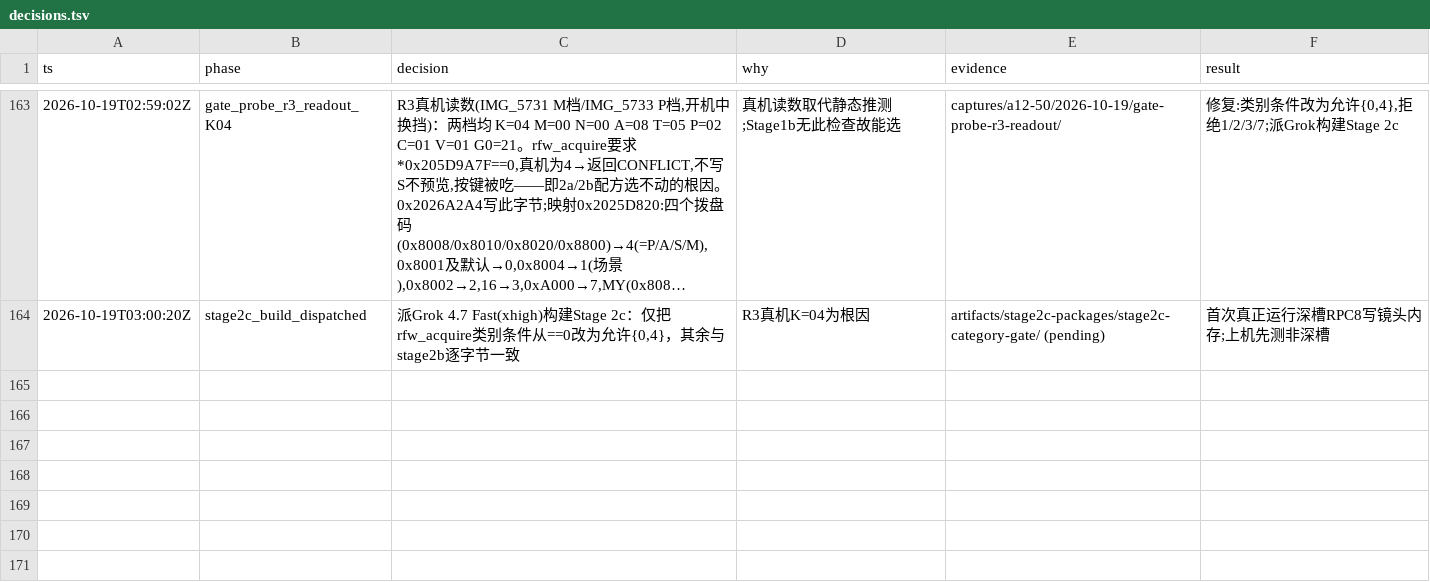
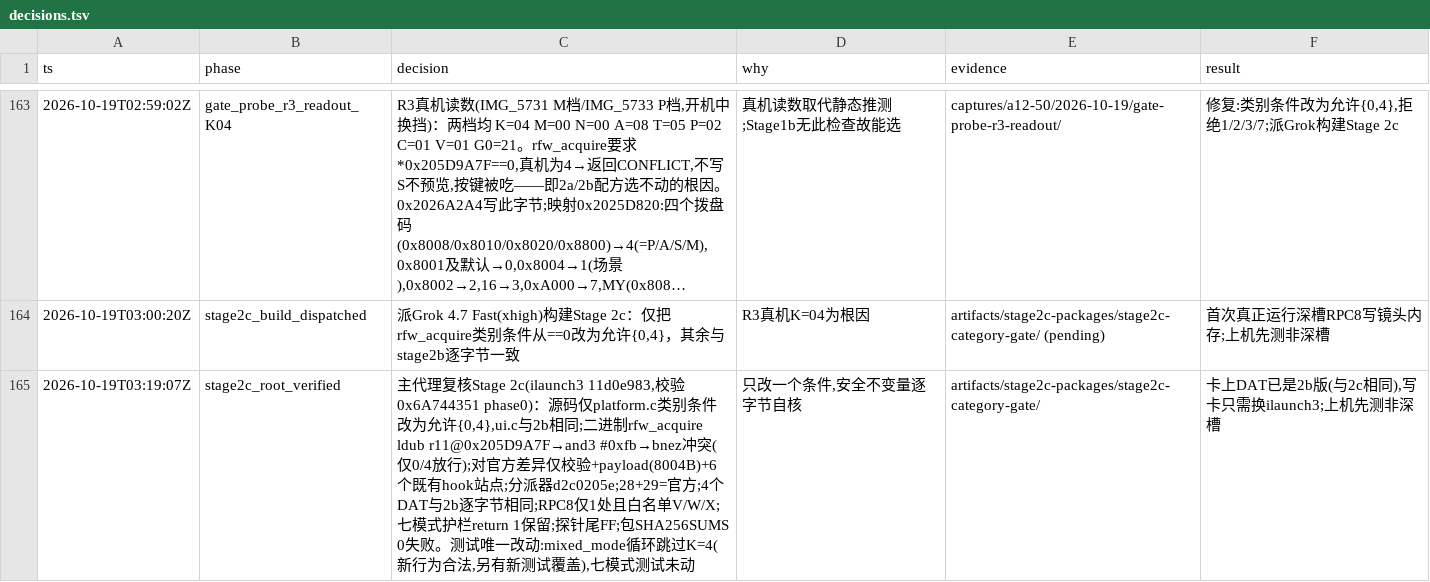
Before and after one commit to aa2246740/projectricoh, a TSV file: decisions.tsv, drawn as a sheet; only a part is shown, gaps mark what is left out; long unchanged cells end in …; the diff names each change by its address in the sheet, - before the commit and + after, or states it on an @@ line.

```diff
--- a/decisions.tsv
+++ b/decisions.tsv
+row 165: 2026-10-19T03:19:07Z | stage2c_root_verified | 主代理复核Stage 2c(ilaunch3 11d0e983,校验0x6A744351 phase0)：源码仅platform.c类别条件改为允许{0,4},ui.c与2b相同;二进制rfw_acquire ldub r11@0x205D9A7F→and3 #0xfb→bnez冲突(仅0/4放行);对官方差异仅校验+payload(8004B)+6个既有hook站点;分派器d2c0205e;28+29=官方;4个DAT与2b逐字节相同;RPC8仅1处且白名单V/W/X;七模式护栏return 1保留;探针尾FF;包SHA256SUMS 0失败。测试唯一改动:mixed_mode循环跳过K=4(新行为合法,另有新测试覆盖),七模式测试未动 | 只改一个条件,安全不变量逐字节自核 | artifacts/stage2c-packages/stage2c-category-gate/ | 卡上DAT已是2b版(与2c相同),写卡只需换ilaunch3;上机先测非深槽
```
